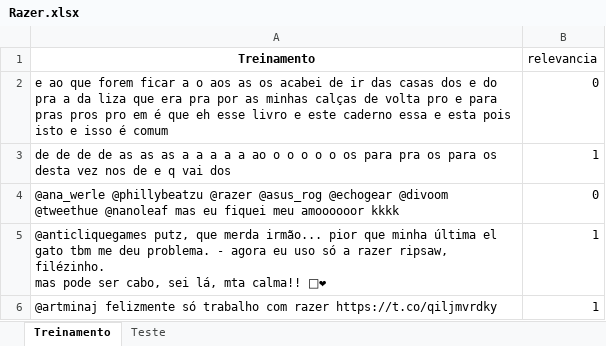
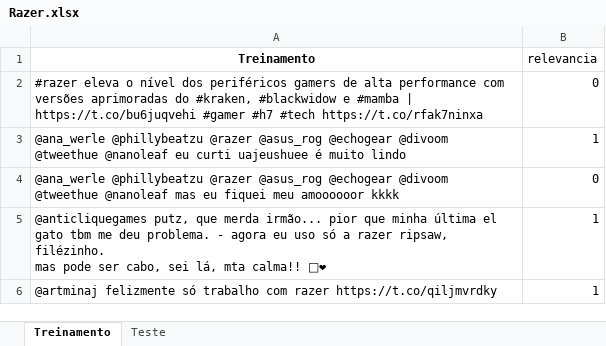
Before and after one commit to gabrielcla/CDD-Projeto2, an Excel workbook: Razer.xlsx, sheet Treinamento, drawn as a sheet; only a part is shown; values as stored, in another font and other column widths than the file's, no borders; the diff names each change by its address in the sheet, - before the commit and + after, or states it on an @@ line.

```diff
--- a/Razer.xlsx (sheet Treinamento)
+++ b/Razer.xlsx (sheet Treinamento)
-A2 (Treinamento): e ao que forem ficar a o aos as os acabei de ir das casas dos e do pra a da liza que era pra por as minhas calças de volta pro e para pras pros pro em é que eh esse livro e este caderno essa e esta pois isto e isso é comum
+A2 (Treinamento): #razer eleva o nível dos periféricos gamers de alta performance com versões aprimoradas do #kraken, #blackwidow e #mamba | https://t.co/bu6juqvehi #gamer #h7 #tech https://t.co/rfak7ninxa
-A3 (Treinamento): de de de de as as as a a a a a ao o o o o o os para pra os para os desta vez nos de e q vai dos
+A3 (Treinamento): @ana_werle @phillybeatzu @razer @asus_rog @echogear @divoom @tweethue @nanoleaf eu curti uajeushuee é muito lindo
```
Also changed, not shown: 1 other file.
